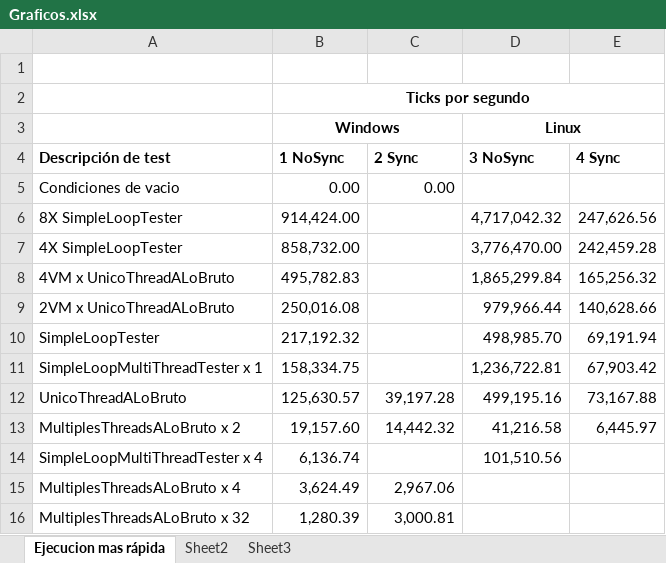
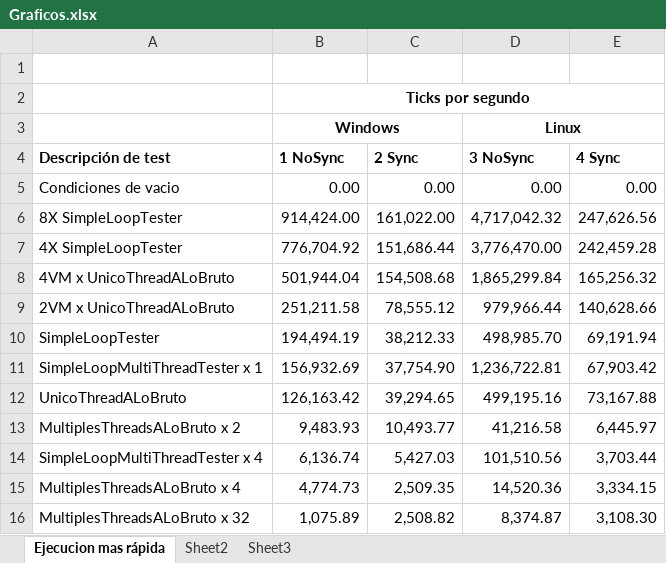
Before and after one commit to kfgodel/vortex, an Excel workbook: task-processor-performance/datos/Graficos.xlsx, sheet Ejecucion mas rápida, drawn as a sheet; values as stored, in another font and other column widths than the file's, no borders; the diff names each change by its address in the sheet, - before the commit and + after, or states it on an @@ line.

```diff
--- a/task-processor-performance/datos/Graficos.xlsx (sheet Ejecucion mas rápida)
+++ b/task-processor-performance/datos/Graficos.xlsx (sheet Ejecucion mas rápida)
-D5 (3 NoSync): (empty)
+D5 (3 NoSync): 0.00
-E5 (4 Sync): (empty)
+E5 (4 Sync): 0.00
-C6 (2 Sync): (empty)
+C6 (2 Sync): 161,022.00
-B7 (1 NoSync): 858,732.00
+B7 (1 NoSync): 776,704.92
-C7 (2 Sync): (empty)
+C7 (2 Sync): 151,686.44
-B8 (1 NoSync): 495,782.83
+B8 (1 NoSync): 501,944.04
-C8 (2 Sync): (empty)
+C8 (2 Sync): 154,508.68
-B9 (1 NoSync): 250,016.08
+B9 (1 NoSync): 251,211.58
-C9 (2 Sync): (empty)
+C9 (2 Sync): 78,555.12
-B10 (1 NoSync): 217,192.32
+B10 (1 NoSync): 194,494.19
-C10 (2 Sync): (empty)
+C10 (2 Sync): 38,212.33
-B11 (1 NoSync): 158,334.75
+B11 (1 NoSync): 156,932.69
-C11 (2 Sync): (empty)
+C11 (2 Sync): 37,754.90
-B12 (1 NoSync): 125,630.57
+B12 (1 NoSync): 126,163.42
-C12 (2 Sync): 39,197.28
+C12 (2 Sync): 39,294.65
-B13 (1 NoSync): 19,157.60
+B13 (1 NoSync): 9,483.93
-C13 (2 Sync): 14,442.32
+C13 (2 Sync): 10,493.77
-C14 (2 Sync): (empty)
+C14 (2 Sync): 5,427.03
-E14 (4 Sync): (empty)
+E14 (4 Sync): 3,703.44
-B15 (1 NoSync): 3,624.49
+B15 (1 NoSync): 4,774.73
-C15 (2 Sync): 2,967.06
+C15 (2 Sync): 2,509.35
-D15 (3 NoSync): (empty)
+D15 (3 NoSync): 14,520.36
-E15 (4 Sync): (empty)
+E15 (4 Sync): 3,334.15
-B16 (1 NoSync): 1,280.39
+B16 (1 NoSync): 1,075.89
-C16 (2 Sync): 3,000.81
+C16 (2 Sync): 2,508.82
-D16 (3 NoSync): (empty)
+D16 (3 NoSync): 8,374.87
-E16 (4 Sync): (empty)
+E16 (4 Sync): 3,108.30
```
Also changed, not shown: 3 other files.
